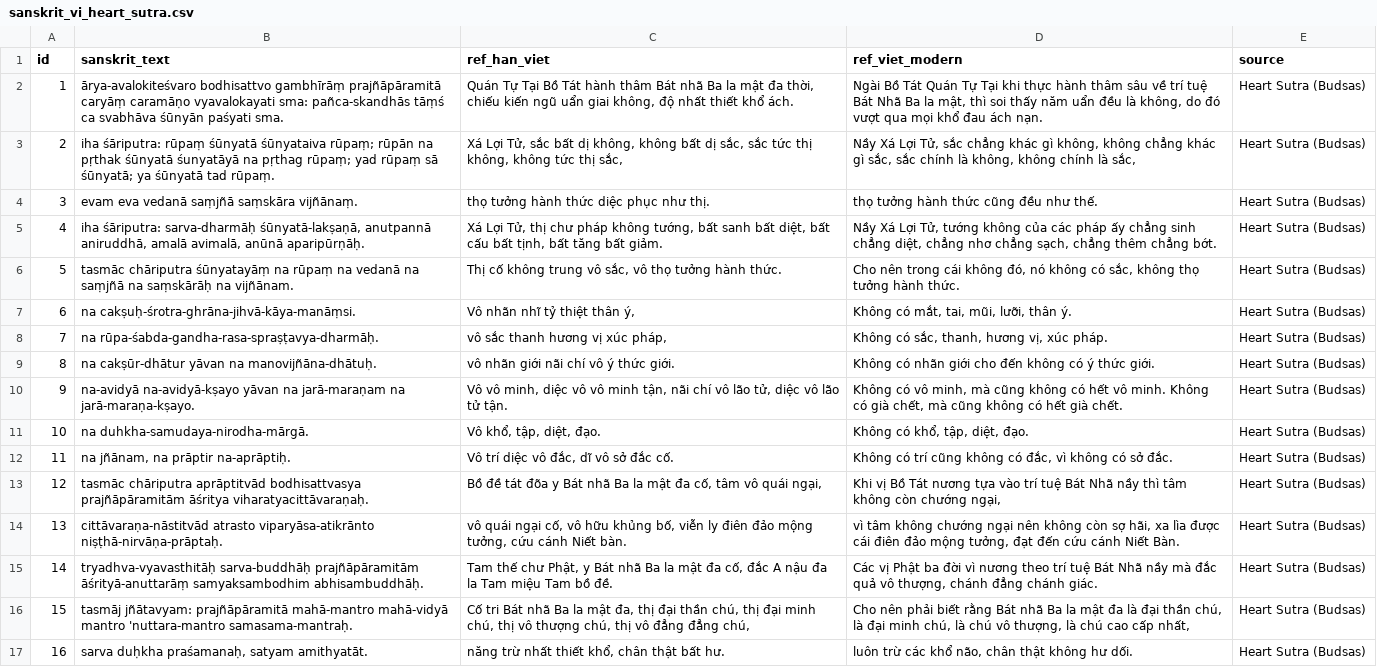
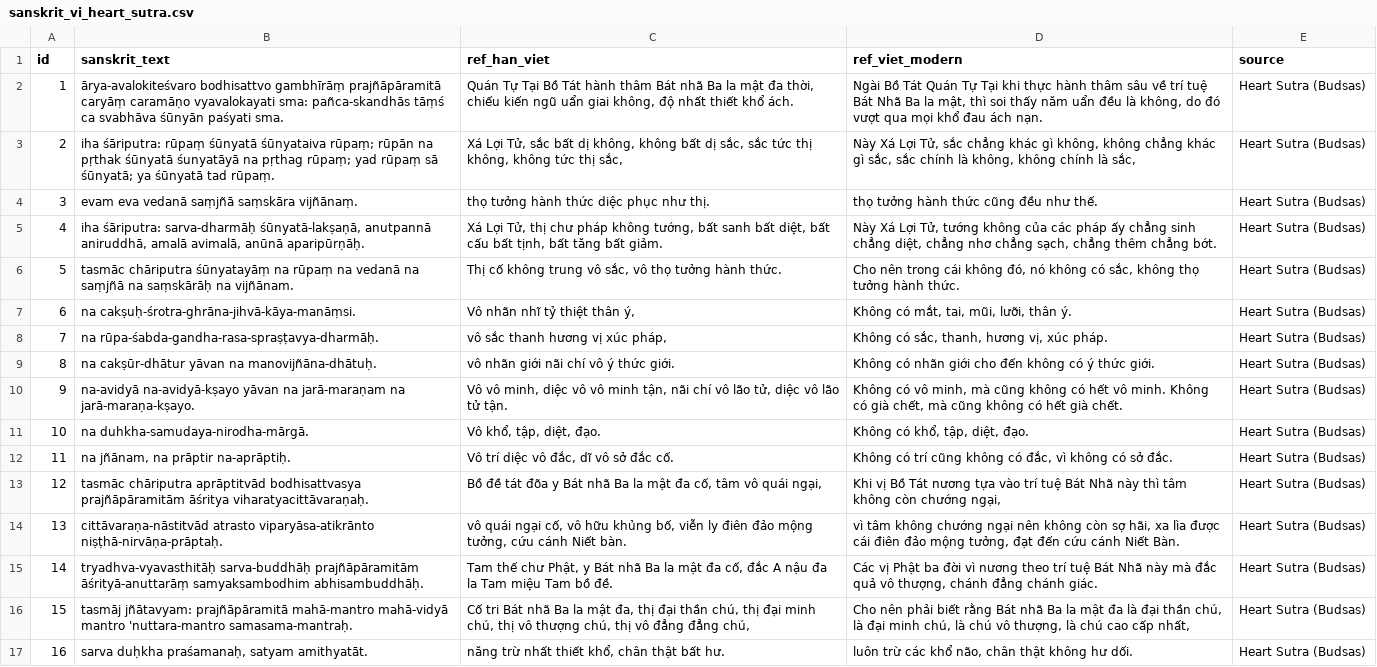
Before and after one commit to Tin-Hoang/sanskrit-vi-translation, a CSV file: data/sanskrit_vi_heart_sutra.csv, drawn as a sheet; only a part is shown; the diff names each change by its address in the sheet, - before the commit and + after, or states it on an @@ line.

Commit message:
data: lints

```diff
--- a/data/sanskrit_vi_heart_sutra.csv
+++ b/data/sanskrit_vi_heart_sutra.csv
-D3 (ref_viet_modern): Nầy Xá Lợi…
+D3 (ref_viet_modern): Này Xá Lợi…
-D5 (ref_viet_modern): Nầy Xá Lợi…
+D5 (ref_viet_modern): Này Xá Lợi…
-D13 (ref_viet_modern): …Bát Nhã nầy thì tâm…
+D13 (ref_viet_modern): …Bát Nhã này thì tâm…
-D15 (ref_viet_modern): …Bát Nhã nầy mà đắc…
+D15 (ref_viet_modern): …Bát Nhã này mà đắc…
```
